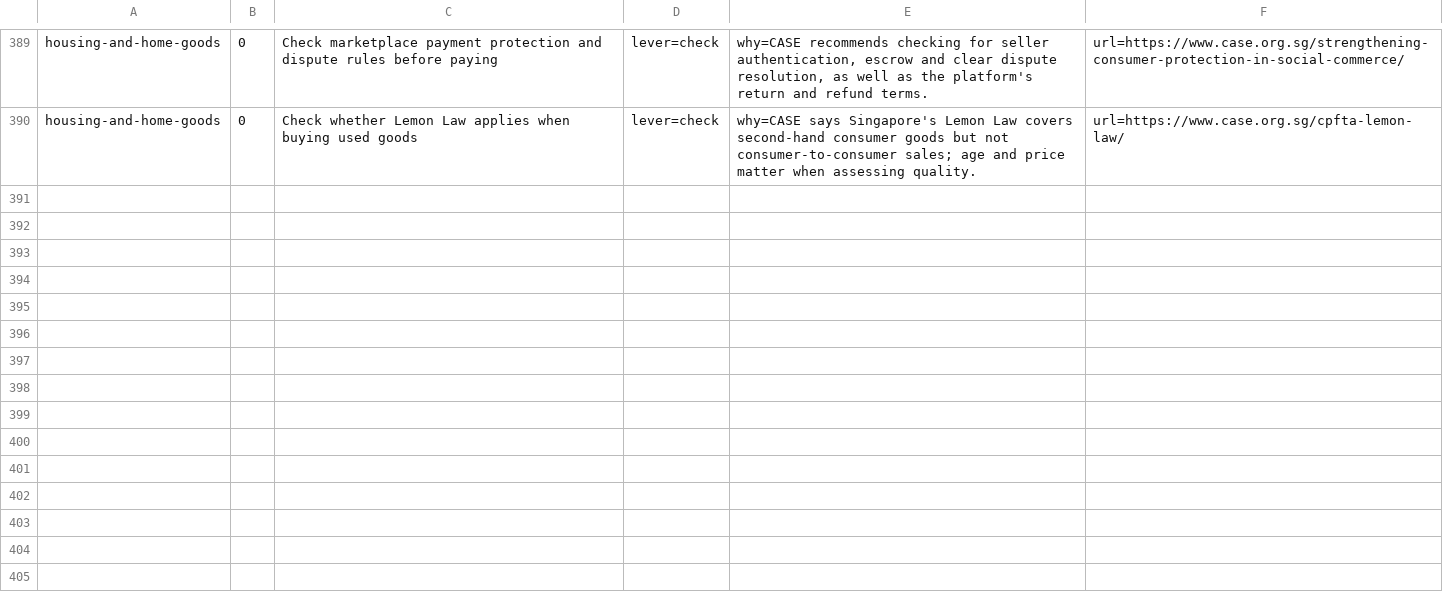
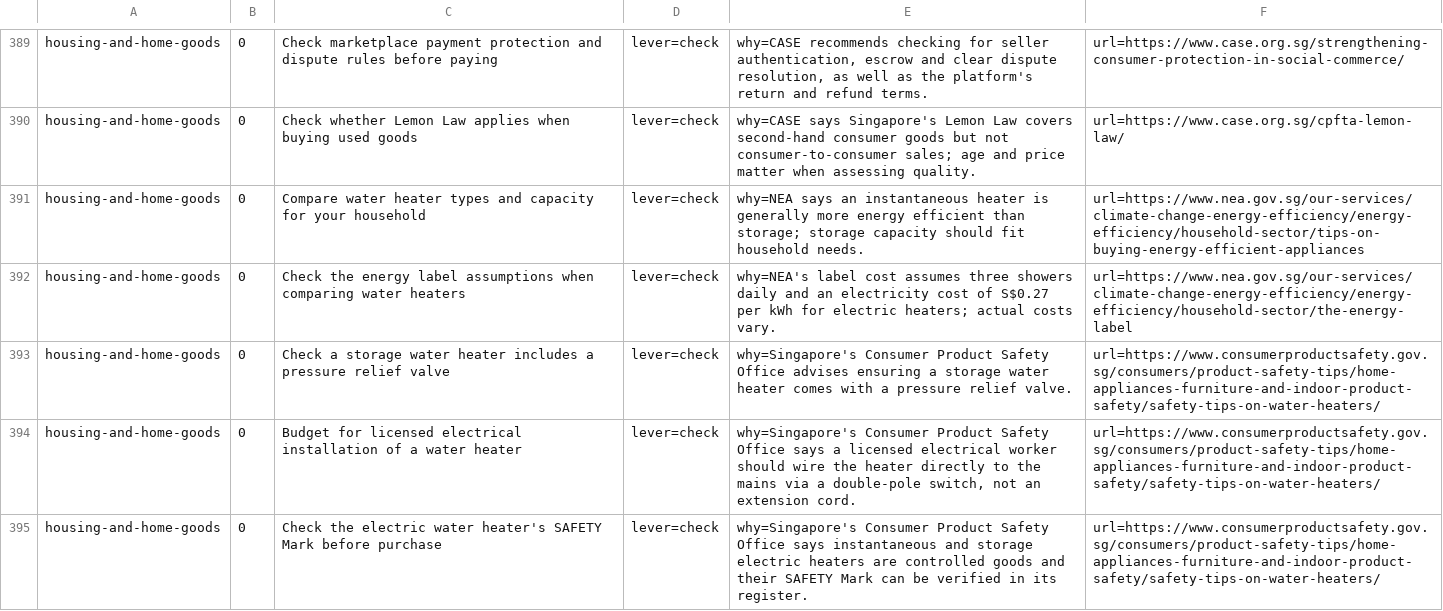
Before and after one commit to yujieteo/site, a TSV file: notes/advice.tsv, drawn as a sheet; only a part is shown, gaps mark what is left out.

Commit message:
Add water heater selection and safety checks (#74)

```diff
--- a/notes/advice.tsv
+++ b/notes/advice.tsv
@@ -390 +390,6 @@ housing-and-home-goods	0	Check marketplace payment protection and dispute rules
 housing-and-home-goods	0	Check whether Lemon Law applies when buying used goods	lever=check	why=CASE says Singapore's Lemon Law covers second-hand consumer goods but not consumer-to-consumer sales; age and price matter when assessing quality.	url=https://www.case.org.sg/cpfta-lemon-law/
+housing-and-home-goods	0	Compare water heater types and capacity for your household	lever=check	why=NEA says an instantaneous heater is generally more energy efficient than storage; storage capacity should fit household needs.	url=https://www.nea.gov.sg/our-services/climate-change-energy-efficiency/energy-efficiency/household-sector/tips-on-buying-energy-efficient-appliances
+housing-and-home-goods	0	Check the energy label assumptions when comparing water heaters	lever=check	why=NEA's label cost assumes three showers daily and an electricity cost of S$0.27 per kWh for electric heaters; actual costs vary.	url=https://www.nea.gov.sg/our-services/climate-change-energy-efficiency/energy-efficiency/household-sector/the-energy-label
+housing-and-home-goods	0	Check a storage water heater includes a pressure relief valve	lever=check	why=Singapore's Consumer Product Safety Office advises ensuring a storage water heater comes with a pressure relief valve.	url=https://www.consumerproductsafety.gov.sg/consumers/product-safety-tips/home-appliances-furniture-and-indoor-product-safety/safety-tips-on-water-heaters/
+housing-and-home-goods	0	Budget for licensed electrical installation of a water heater	lever=check	why=Singapore's Consumer Product Safety Office says a licensed electrical worker should wire the heater directly to the mains via a double-pole switch, not an extension cord.	url=https://www.consumerproductsafety.gov.sg/consumers/product-safety-tips/home-appliances-furniture-and-indoor-product-safety/safety-tips-on-water-heaters/
+housing-and-home-goods	0	Check the electric water heater's SAFETY Mark before purchase	lever=check	why=Singapore's Consumer Product Safety Office says instantaneous and storage electric heaters are controlled goods and their SAFETY Mark can be verified in its register.	url=https://www.consumerproductsafety.gov.sg/consumers/product-safety-tips/home-appliances-furniture-and-indoor-product-safety/safety-tips-on-water-heaters/
```
